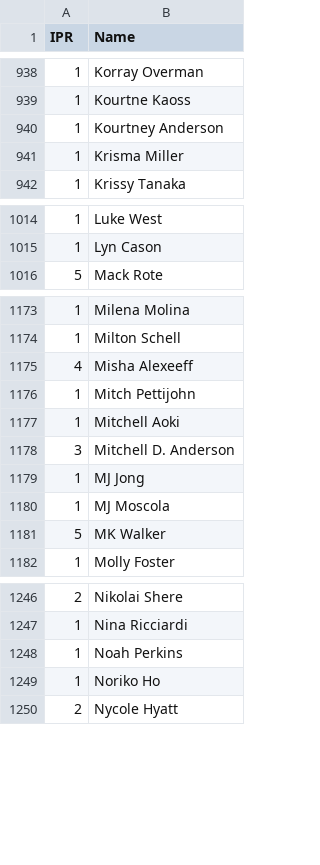
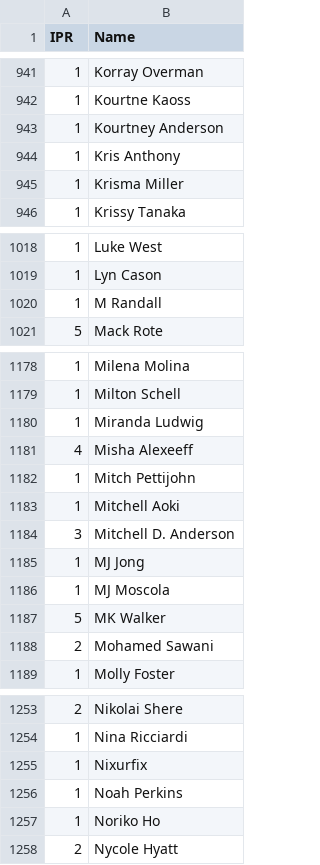
Before and after one commit to Kellan14/kellanator, a CSV file: mnp-data-archive/IPR.csv, drawn as a sheet; only a part is shown, gaps mark what is left out; the diff covers the shown part only; the diff names each change by its address in the sheet, - before the commit and + after, or states it on an @@ line.

```diff
--- a/mnp-data-archive/IPR.csv
+++ b/mnp-data-archive/IPR.csv
+row 944: 1 | Kris Anthony
+row 1020: 1 | M Randall
+row 1180: 1 | Miranda Ludwig
+row 1188: 2 | Mohamed Sawani
+row 1255: 1 | Nixurfix
```
Also changed, not shown: 7 added rows and 1 removed row elsewhere in this file, 17 other files.
